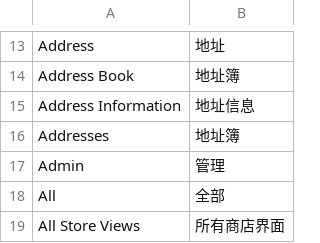
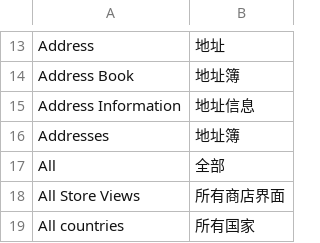
Before and after one commit to cosmocommerce/magento-chinese-edition, a CSV file: locale/zh_CN/Mage_Customer.csv, drawn as a sheet; only a part is shown, gaps mark what is left out; the shorter side is filled out with more unchanged rows; the diff names each change by its address in the sheet, - before the commit and + after, or states it on an @@ line.

```diff
--- a/locale/zh_CN/Mage_Customer.csv
+++ b/locale/zh_CN/Mage_Customer.csv
-row 17: Admin | 管理
```
Also changed, not shown: locale/zh_CN/Mage_Adminhtml.csv, locale/zh_CN/Mage_Reports.csv, 1 other file.
